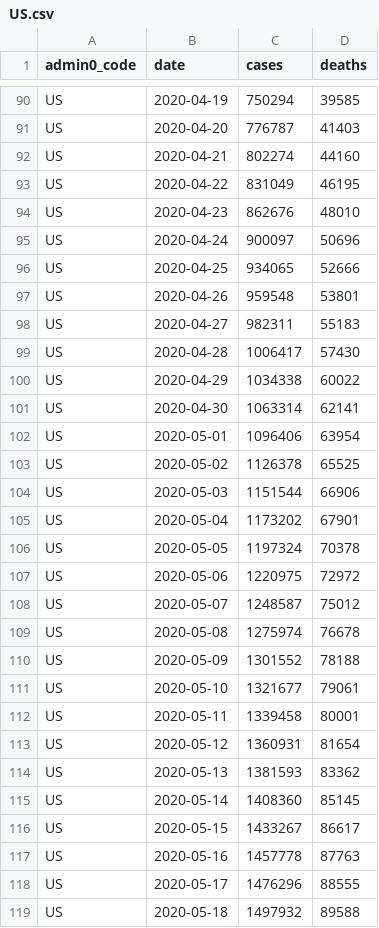
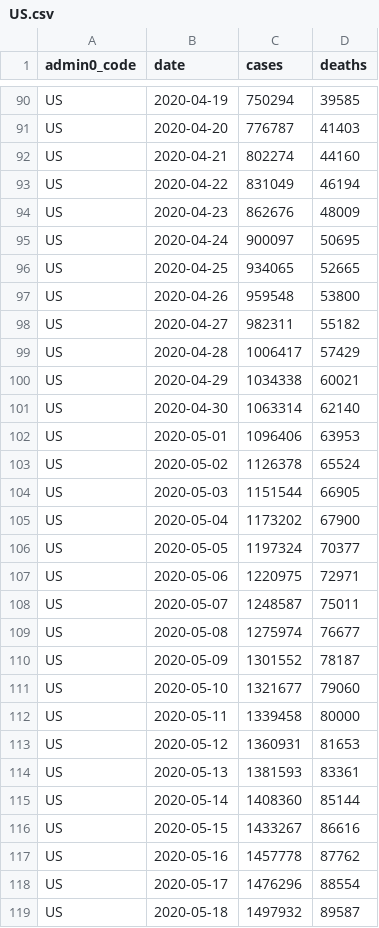
Before and after one commit to covid-open-data/xform-casecount-us-usafacts, a CSV file: output/admin0/US.csv, drawn as a sheet; only a part is shown, gaps mark what is left out; the diff covers the shown part only.

```diff
--- a/output/admin0/US.csv
+++ b/output/admin0/US.csv
@@ -92,28 +92,28 @@ US,2020-04-20,776787,41403
 US,2020-04-21,802274,44160
-US,2020-04-22,831049,46195
-US,2020-04-23,862676,48010
-US,2020-04-24,900097,50696
-US,2020-04-25,934065,52666
-US,2020-04-26,959548,53801
-US,2020-04-27,982311,55183
-US,2020-04-28,1006417,57430
-US,2020-04-29,1034338,60022
-US,2020-04-30,1063314,62141
-US,2020-05-01,1096406,63954
-US,2020-05-02,1126378,65525
-US,2020-05-03,1151544,66906
-US,2020-05-04,1173202,67901
-US,2020-05-05,1197324,70378
-US,2020-05-06,1220975,72972
-US,2020-05-07,1248587,75012
-US,2020-05-08,1275974,76678
-US,2020-05-09,1301552,78188
-US,2020-05-10,1321677,79061
-US,2020-05-11,1339458,80001
-US,2020-05-12,1360931,81654
-US,2020-05-13,1381593,83362
-US,2020-05-14,1408360,85145
-US,2020-05-15,1433267,86617
-US,2020-05-16,1457778,87763
-US,2020-05-17,1476296,88555
-US,2020-05-18,1497932,89588
+US,2020-04-22,831049,46194
+US,2020-04-23,862676,48009
+US,2020-04-24,900097,50695
+US,2020-04-25,934065,52665
+US,2020-04-26,959548,53800
+US,2020-04-27,982311,55182
+US,2020-04-28,1006417,57429
+US,2020-04-29,1034338,60021
+US,2020-04-30,1063314,62140
+US,2020-05-01,1096406,63953
+US,2020-05-02,1126378,65524
+US,2020-05-03,1151544,66905
+US,2020-05-04,1173202,67900
+US,2020-05-05,1197324,70377
+US,2020-05-06,1220975,72971
+US,2020-05-07,1248587,75011
+US,2020-05-08,1275974,76677
+US,2020-05-09,1301552,78187
+US,2020-05-10,1321677,79060
+US,2020-05-11,1339458,80000
+US,2020-05-12,1360931,81653
+US,2020-05-13,1381593,83361
+US,2020-05-14,1408360,85144
+US,2020-05-15,1433267,86616
+US,2020-05-16,1457778,87762
+US,2020-05-17,1476296,88554
+US,2020-05-18,1497932,89587
```
Also changed, not shown: 1 added row and 156 edited cells elsewhere in this file, output/admin1/US.csv.
